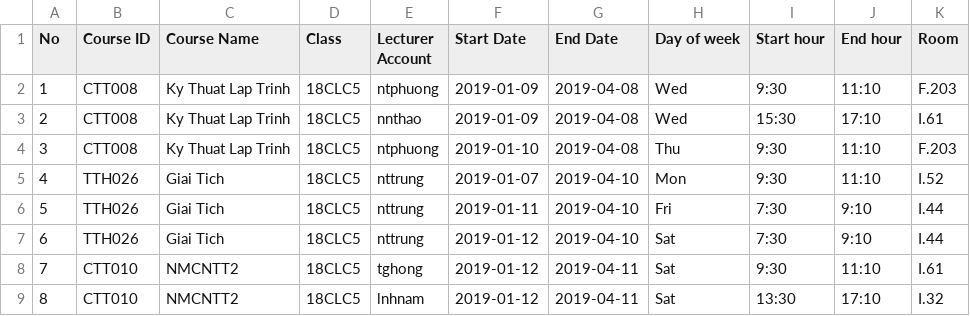
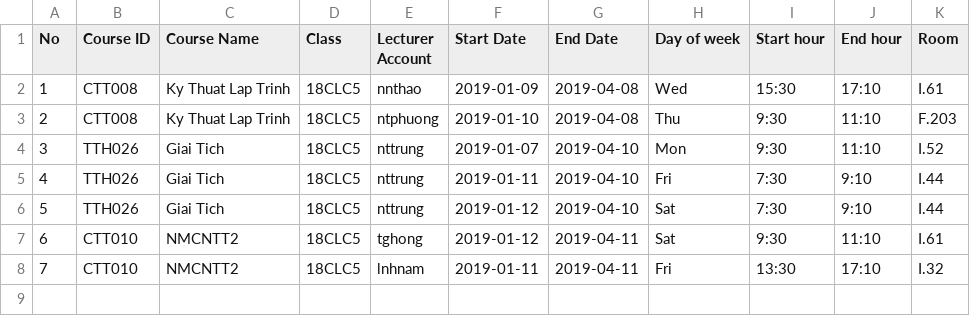
Before and after one commit to W4S4P34/MiniStudentManagementSystemMSMS, a CSV file: import/Courses/18CLC5 course.csv, drawn as a sheet; removed rows and columns are numbered as before the commit, all else as after; the diff names each change by its address in the sheet, - before the commit and + after, or states it on an @@ line.

Commit message:
cập nhật scoreboard + course info

```diff
--- a/import/Courses/18CLC5 course.csv
+++ b/import/Courses/18CLC5 course.csv
-row 2: 1 | CTT008 | Ky Thuat Lap Trinh | 18CLC5 | ntphuong | 2019-01-09 | 2019-04-08 | Wed | 9:30 | 11:10 | F.203
@@ column A (No) renumbered from row 2 down @@
-F8 (Start Date): 2019-01-12
+F8 (Start Date): 2019-01-11
-H8 (Day of week): Sat
+H8 (Day of week): Fri
```
Also changed, not shown: import/Courses/18CLC3 course.csv, 58 other files.
